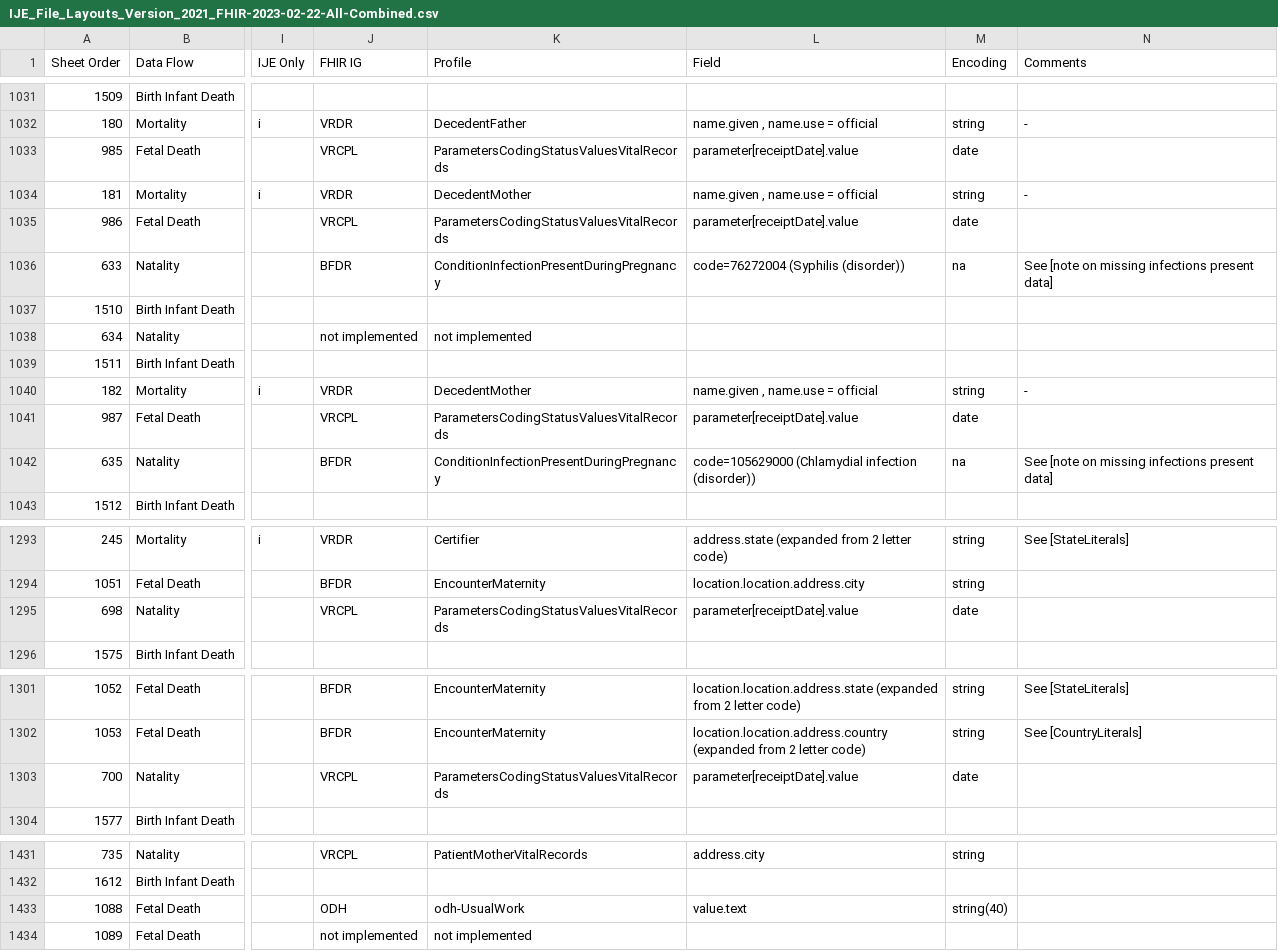
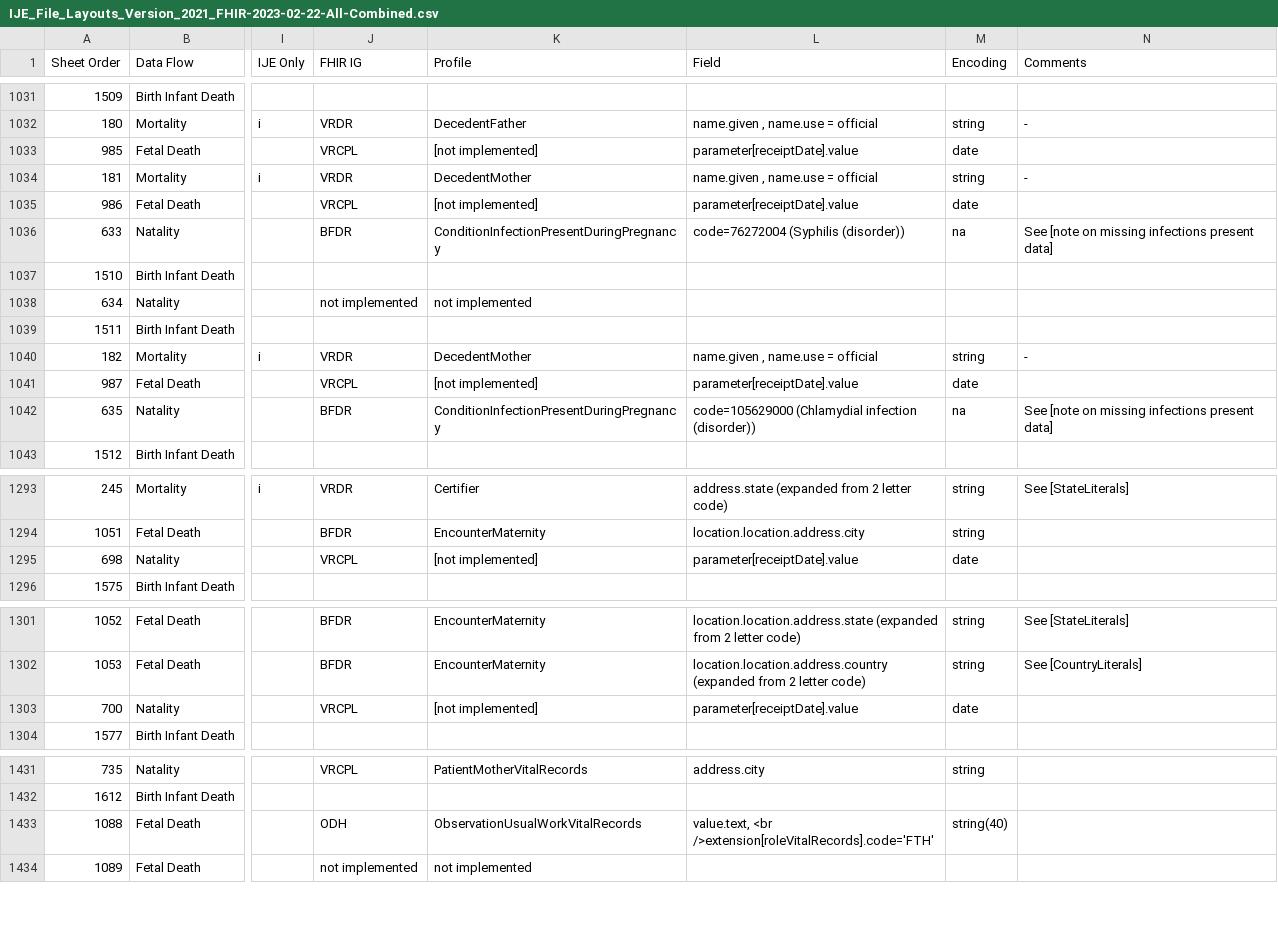
Before and after one commit to nightingaleproject/vital_records_sandbox_ig, a CSV file: input/images/IJE_File_Layouts_Version_2021_FHIR-2023-02-22-All-Combined.csv, drawn as a sheet; only a part is shown, gaps mark what is left out; the diff covers the shown part only; the diff names each change by its address in the sheet, - before the commit and + after, or states it on an @@ line.

Commit message:
usual work updates and marked R_YR, R_MO, R_DY as not implemented

```diff
--- a/input/images/IJE_File_Layouts_Version_2021_FHIR-2023-02-22-All-Combined.csv
+++ b/input/images/IJE_File_Layouts_Version_2021_FHIR-2023-02-22-All-Combined.csv
-K1033 (Profile): ParametersCodingStatusValuesVitalRecords
+K1033 (Profile): [not implemented]
-K1035 (Profile): ParametersCodingStatusValuesVitalRecords
+K1035 (Profile): [not implemented]
-K1041 (Profile): ParametersCodingStatusValuesVitalRecords
+K1041 (Profile): [not implemented]
-K1295 (Profile): ParametersCodingStatusValuesVitalRecords
+K1295 (Profile): [not implemented]
-K1303 (Profile): ParametersCodingStatusValuesVitalRecords
+K1303 (Profile): [not implemented]
-K1433 (Profile): odh-UsualWork
+K1433 (Profile): ObservationUsualWorkVitalRecords
-L1433 (Field): value.text
+L1433 (Field): value.text, <br />extension[roleVitalRecords].code='FTH'
```
Also changed, not shown: 14 edited cells elsewhere in this file.
